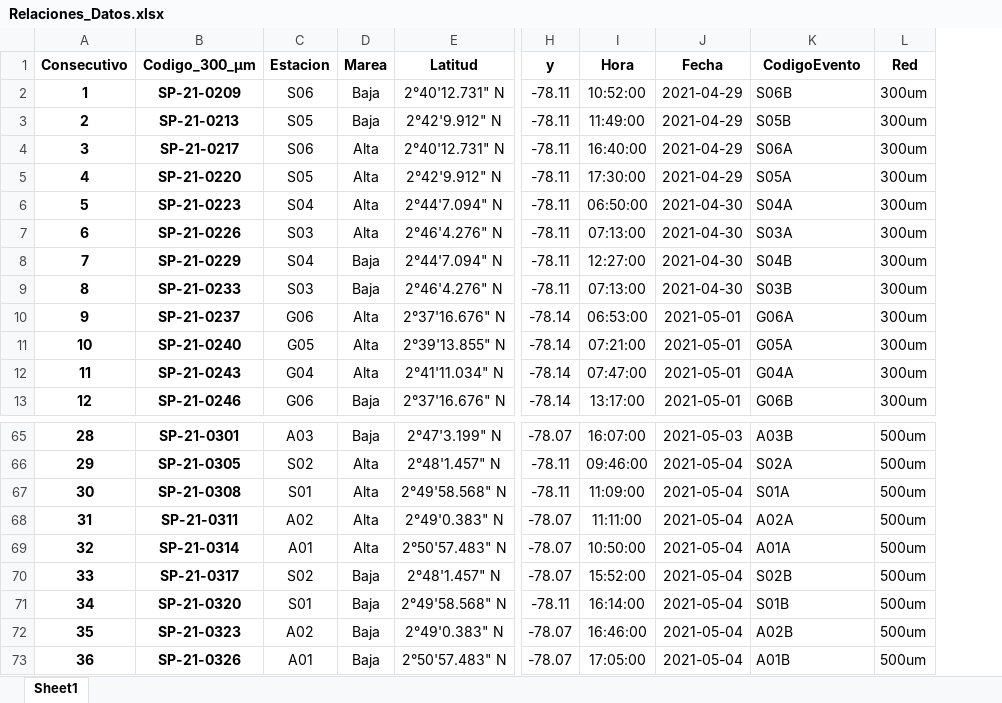
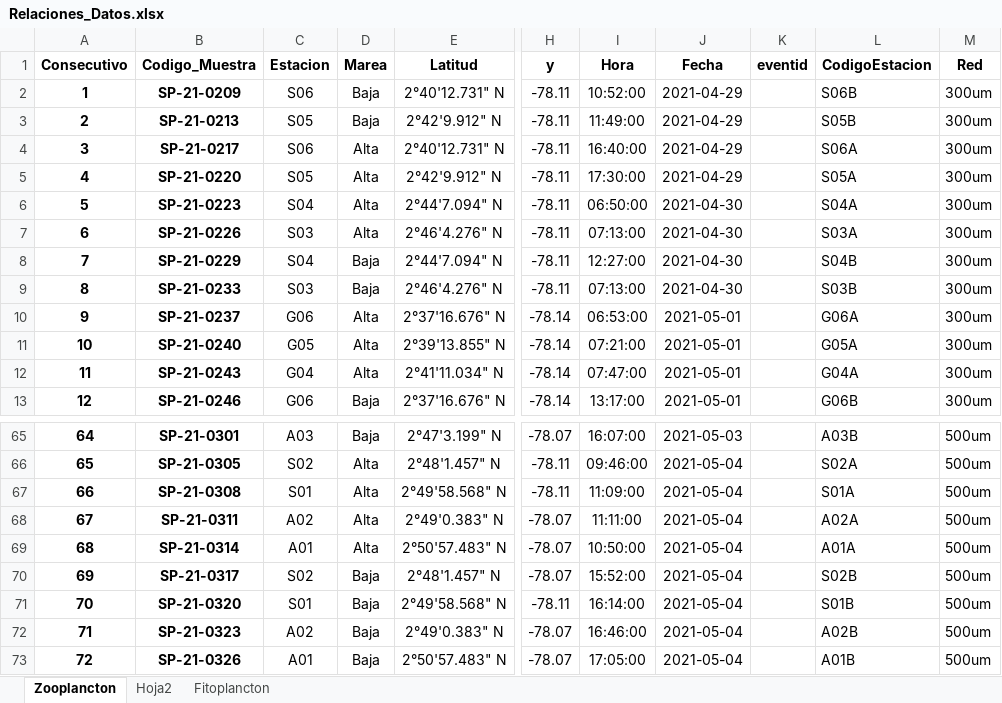
Before and after one commit to ChrisBermudezR/Ictioplancton_ExPacifico2021, an Excel workbook: 01_Analisis_Exploratorio/02_Datos/Biologicos/Relaciones_Datos.xlsx, sheet Zooplancton, drawn as a sheet; only a part is shown, gaps mark what is left out; values as stored, in another font and other column widths than the file's, no borders; addresses are those after the commit; the diff covers the shown part only; the diff names each change by its address in the sheet, - before the commit and + after, or states it on an @@ line.

```diff
--- a/01_Analisis_Exploratorio/02_Datos/Biologicos/Relaciones_Datos.xlsx (sheet Zooplancton)
+++ b/01_Analisis_Exploratorio/02_Datos/Biologicos/Relaciones_Datos.xlsx (sheet Zooplancton)
-sheet tab: Sheet1
+sheet tab: Zooplancton
+sheet tab: Hoja2
+sheet tab: Fitoplancton
+column K (eventid), empty
-B1: Codigo_300_µm
+B1: Codigo_Muestra
-L1: CodigoEvento
+L1: CodigoEstacion
-A65 (Consecutivo): 28
+A65 (Consecutivo): 64
-A66 (Consecutivo): 29
+A66 (Consecutivo): 65
-A67 (Consecutivo): 30
+A67 (Consecutivo): 66
-A68 (Consecutivo): 31
+A68 (Consecutivo): 67
-A69 (Consecutivo): 32
+A69 (Consecutivo): 68
-A70 (Consecutivo): 33
+A70 (Consecutivo): 69
-A71 (Consecutivo): 34
+A71 (Consecutivo): 70
-A72 (Consecutivo): 35
+A72 (Consecutivo): 71
-A73 (Consecutivo): 36
+A73 (Consecutivo): 72
```
Also changed, not shown: 27 edited cells elsewhere in this sheet, 01_Analisis_Exploratorio/02_Datos/Biologicos/DatosP_Fitoplancton/Event_ID_EXP.PACÍFICO_2021.xlsx.
